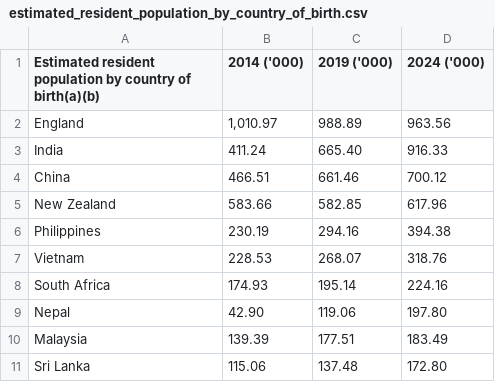
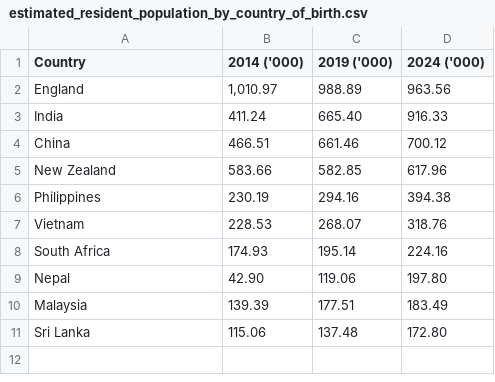
Before and after one commit to kluk0007/Monash_FIT3179_Homework_Week_9, a CSV file: data/estimated_resident_population_by_country_of_birth.csv, drawn as a sheet.

Commit message:
Update estimated_resident_population_by_country_of_birth.csv

```diff
--- a/data/estimated_resident_population_by_country_of_birth.csv
+++ b/data/estimated_resident_population_by_country_of_birth.csv
@@ -1,2 +1,2 @@
-"Estimated resident population by country of birth(a)(b)","2014 ('000)","2019 ('000)","2024 ('000)"
+"Country","2014 ('000)","2019 ('000)","2024 ('000)"
 "England","1,010.97","988.89","963.56"
```
